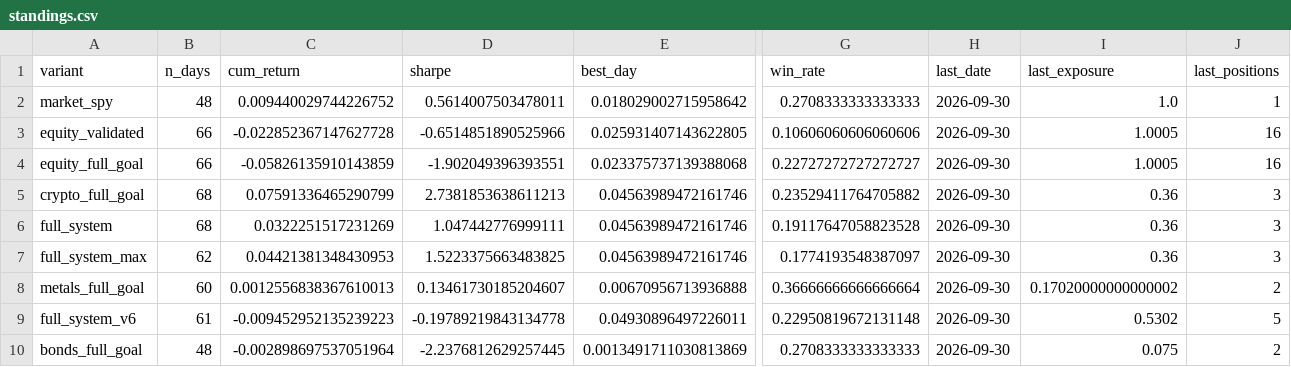
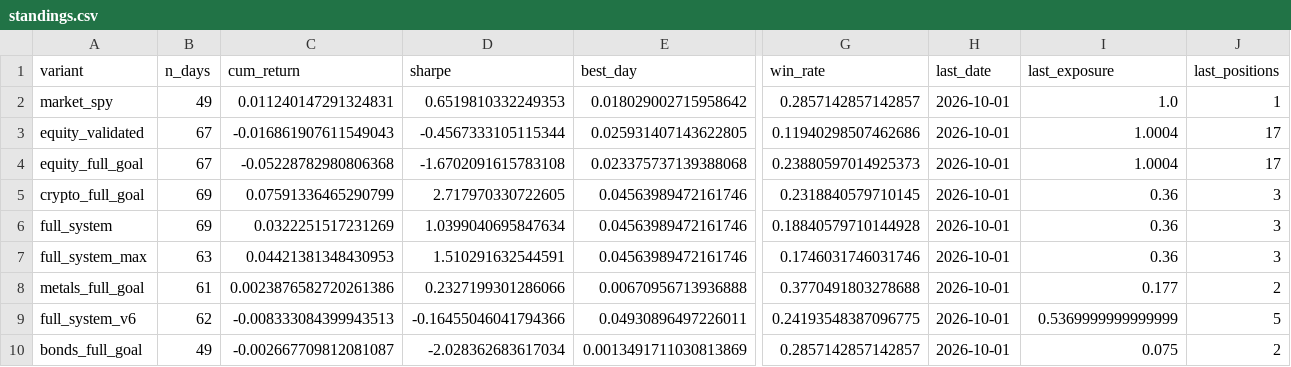
Before and after one commit to dballage777/dballage, a CSV file: paper/reports/standings.csv, drawn as a sheet; only a part is shown, gaps mark what is left out; the diff names each change by its address in the sheet, - before the commit and + after, or states it on an @@ line.

```diff
--- a/paper/reports/standings.csv
+++ b/paper/reports/standings.csv
-B2 (n_days): 48
+B2 (n_days): 49
-C2 (cum_return): 0.009440029744226752
+C2 (cum_return): 0.011240147291324831
-D2 (sharpe): 0.5614007503478011
+D2 (sharpe): 0.6519810332249353
-G2 (win_rate): 0.2708333333333333
+G2 (win_rate): 0.2857142857142857
-H2:H10 (last_date): 2026-09-30
+H2:H10 (last_date): 2026-10-01
-B3:B4 (n_days): 66
+B3:B4 (n_days): 67
-C3 (cum_return): -0.022852367147627728
+C3 (cum_return): -0.016861907611549043
-D3 (sharpe): -0.6514851890525966
+D3 (sharpe): -0.4567333105115344
-G3 (win_rate): 0.10606060606060606
+G3 (win_rate): 0.11940298507462686
-I3:I4 (last_exposure): 1.0005
+I3:I4 (last_exposure): 1.0004
-J3:J4 (last_positions): 16
+J3:J4 (last_positions): 17
-C4 (cum_return): -0.05826135910143859
+C4 (cum_return): -0.05228782980806368
-D4 (sharpe): -1.902049396393551
+D4 (sharpe): -1.6702091615783108
-G4 (win_rate): 0.22727272727272727
+G4 (win_rate): 0.23880597014925373
-B5:B6 (n_days): 68
+B5:B6 (n_days): 69
-D5 (sharpe): 2.7381853638611213
+D5 (sharpe): 2.717970330722605
-G5 (win_rate): 0.23529411764705882
+G5 (win_rate): 0.2318840579710145
-D6 (sharpe): 1.047442776999111
+D6 (sharpe): 1.0399040695847634
-G6 (win_rate): 0.19117647058823528
+G6 (win_rate): 0.18840579710144928
-B7 (n_days): 62
+B7 (n_days): 63
-D7 (sharpe): 1.5223375663483825
+D7 (sharpe): 1.510291632544591
-G7 (win_rate): 0.1774193548387097
+G7 (win_rate): 0.1746031746031746
-B8 (n_days): 60
+B8 (n_days): 61
-C8 (cum_return): 0.0012556838367610013
+C8 (cum_return): 0.0023876582720261386
-D8 (sharpe): 0.13461730185204607
+D8 (sharpe): 0.2327199301286066
-G8 (win_rate): 0.36666666666666664
+G8 (win_rate): 0.3770491803278688
-I8 (last_exposure): 0.17020000000000002
+I8 (last_exposure): 0.177
-B9 (n_days): 61
+B9 (n_days): 62
-C9 (cum_return): -0.009452952135239223
+C9 (cum_return): -0.008333084399943513
-D9 (sharpe): -0.19789219843134778
+D9 (sharpe): -0.16455046041794366
-G9 (win_rate): 0.22950819672131148
+G9 (win_rate): 0.24193548387096775
-I9 (last_exposure): 0.5302
+I9 (last_exposure): 0.5369999999999999
-B10 (n_days): 48
+B10 (n_days): 49
-C10 (cum_return): -0.002898697537051964
+C10 (cum_return): -0.002667709812081087
-D10 (sharpe): -2.2376812629257445
+D10 (sharpe): -2.028362683617034
-G10 (win_rate): 0.2708333333333333
+G10 (win_rate): 0.2857142857142857
```
Also changed, not shown: paper/reports/daily_returns.csv, 6 other files.
